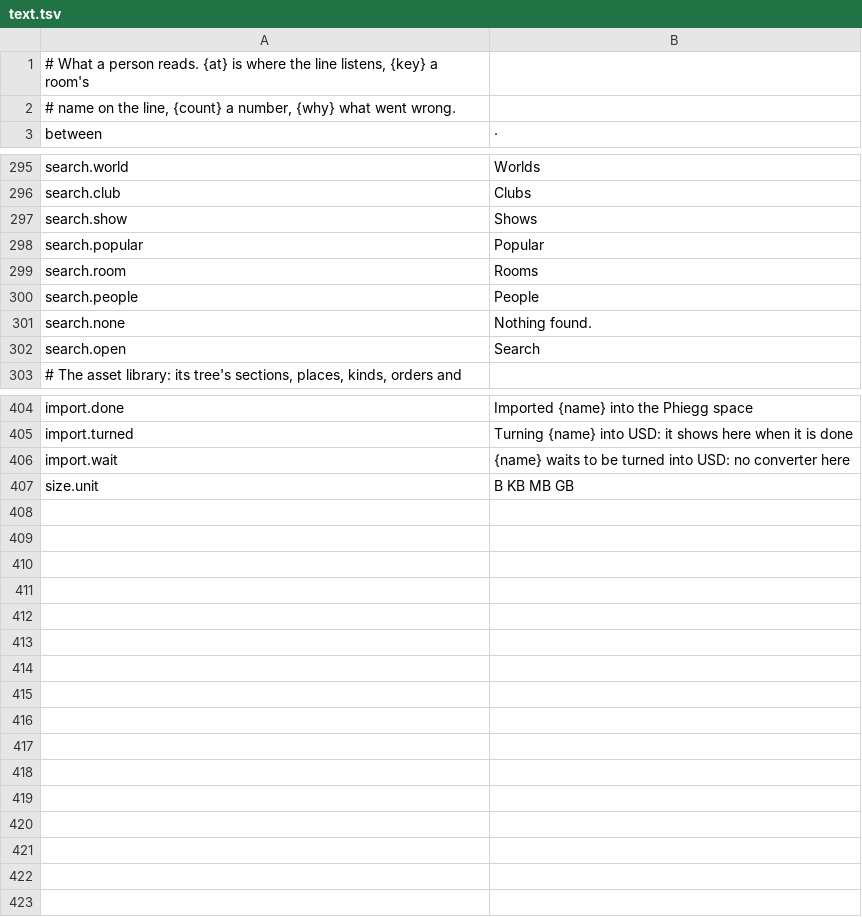
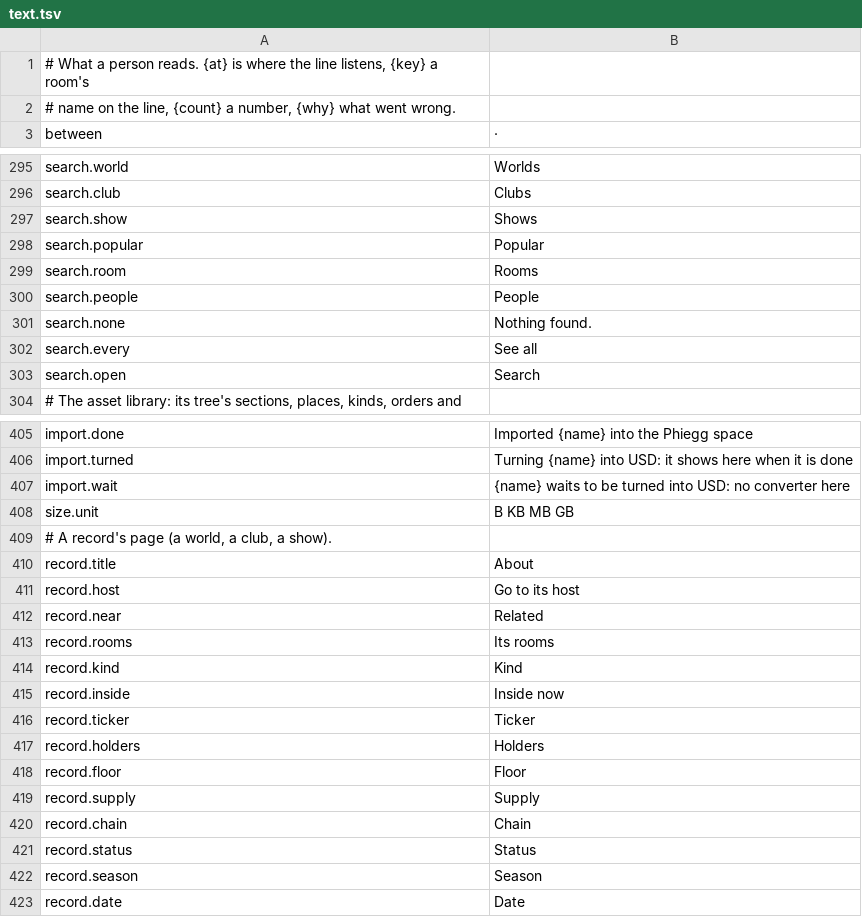
Before and after one commit to gemphi/phikit, a TSV file: crates/appkit/app/phiogy/data/text.tsv, drawn as a sheet; only a part is shown, gaps mark what is left out.

```diff
--- a/crates/appkit/app/phiogy/data/text.tsv
+++ b/crates/appkit/app/phiogy/data/text.tsv
@@ -301,2 +301,3 @@ search.people	People
 search.none	Nothing found.
+search.every	See all
 search.open	Search
@@ -407 +408,16 @@ import.wait	{name} waits to be turned into USD: no converter here
 size.unit	B KB MB GB
+# A record's page (a world, a club, a show).
+record.title	About
+record.host	Go to its host
+record.near	Related
+record.rooms	Its rooms
+record.kind	Kind
+record.inside	Inside now
+record.ticker	Ticker
+record.holders	Holders
+record.floor	Floor
+record.supply	Supply
+record.chain	Chain
+record.status	Status
+record.season	Season
+record.date	Date
```
Also changed, not shown: crates/appkit/app/phiogy/data/modal.tsv, crates/appkit/app/phiogy/data/search.tsv, 18 other files.
